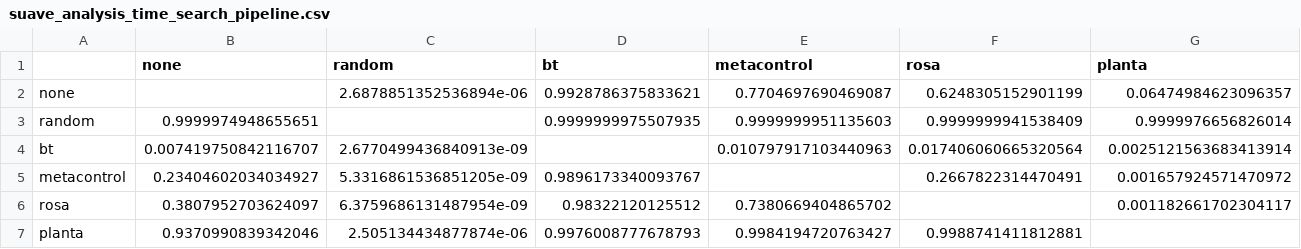
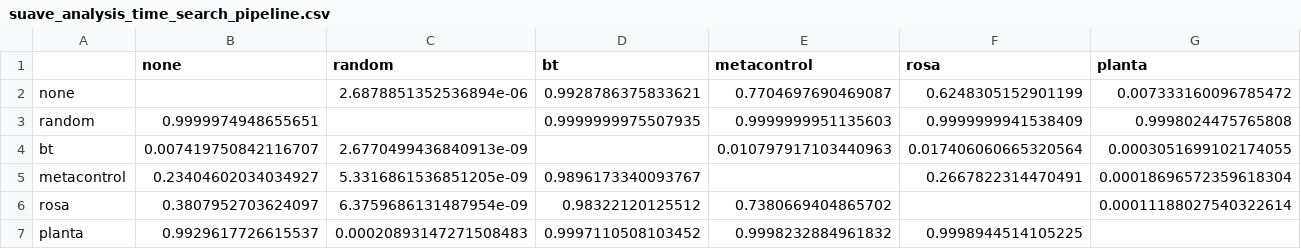
Before and after one commit to kas-lab/suave_planta, a CSV file: results/suave/exp1/suave_analysis_time_search_pipeline.csv, drawn as a sheet.

```diff
--- a/results/suave/exp1/suave_analysis_time_search_pipeline.csv
+++ b/results/suave/exp1/suave_analysis_time_search_pipeline.csv
@@ -1,7 +1,7 @@
 ,none,random,bt,metacontrol,rosa,planta
-none,,2.6878851352536894e-06,0.9928786375833621,0.7704697690469087,0.6248305152901199,0.06474984623096357
-random,0.9999974948655651,,0.9999999975507935,0.9999999951135603,0.9999999941538409,0.9999976656826014
-bt,0.007419750842116707,2.6770499436840913e-09,,0.010797917103440963,0.017406060665320564,0.0025121563683413914
-metacontrol,0.23404602034034927,5.3316861536851205e-09,0.9896173340093767,,0.2667822314470491,0.001657924571470972
-rosa,0.3807952703624097,6.3759686131487954e-09,0.98322120125512,0.7380669404865702,,0.001182661702304117
-planta,0.9370990839342046,2.505134434877874e-06,0.9976008777678793,0.9984194720763427,0.9988741411812881,
+none,,2.6878851352536894e-06,0.9928786375833621,0.7704697690469087,0.6248305152901199,0.007333160096785472
+random,0.9999974948655651,,0.9999999975507935,0.9999999951135603,0.9999999941538409,0.9998024475765808
+bt,0.007419750842116707,2.6770499436840913e-09,,0.010797917103440963,0.017406060665320564,0.0003051699102174055
+metacontrol,0.23404602034034927,5.3316861536851205e-09,0.9896173340093767,,0.2667822314470491,0.00018696572359618304
+rosa,0.3807952703624097,6.3759686131487954e-09,0.98322120125512,0.7380669404865702,,0.00011188027540322614
+planta,0.9929617726615537,0.00020893147271508483,0.9997110508103452,0.9998232884961832,0.9998944514105225,
```
Also changed, not shown: results/suave/exp1/planta_suave.csv, results/suave/exp2/planta_suave.csv, 24 other files.
